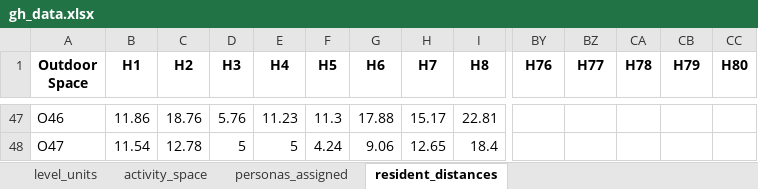
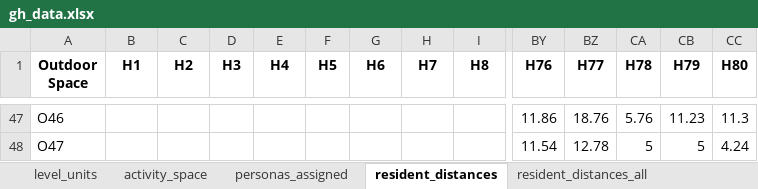
Before and after one commit to matpinj/studioG7copilot, an Excel workbook: sql/gh_data.xlsx, sheet resident_distances, drawn as a sheet; only a part is shown, gaps mark what is left out; values as stored, in another font and other column widths than the file's, no borders; the diff covers the shown part only; the diff names each change by its address in the sheet, - before the commit and + after, or states it on an @@ line.

```diff
--- a/sql/gh_data.xlsx (sheet resident_distances)
+++ b/sql/gh_data.xlsx (sheet resident_distances)
+sheet tab: resident_distances_all
-B47 (H1): 11.86
+B47 (H1): (empty)
-C47 (H2): 18.76
+C47 (H2): (empty)
-D47 (H3): 5.76
+D47 (H3): (empty)
-E47 (H4): 11.23
+E47 (H4): (empty)
-F47 (H5): 11.3
+F47 (H5): (empty)
-G47 (H6): 17.88
+G47 (H6): (empty)
-H47 (H7): 15.17
+H47 (H7): (empty)
-I47 (H8): 22.81
+I47 (H8): (empty)
-BY47 (H76): (empty)
+BY47 (H76): 11.86
-BZ47 (H77): (empty)
+BZ47 (H77): 18.76
-CA47 (H78): (empty)
+CA47 (H78): 5.76
-CB47 (H79): (empty)
+CB47 (H79): 11.23
-CC47 (H80): (empty)
+CC47 (H80): 11.3
-B48 (H1): 11.54
+B48 (H1): (empty)
-C48 (H2): 12.78
+C48 (H2): (empty)
-D48 (H3): 5
+D48 (H3): (empty)
-E48 (H4): 5
+E48 (H4): (empty)
-F48 (H5): 4.24
+F48 (H5): (empty)
-G48 (H6): 9.06
+G48 (H6): (empty)
-H48 (H7): 12.65
+H48 (H7): (empty)
-I48 (H8): 18.4
+I48 (H8): (empty)
-BY48 (H76): (empty)
+BY48 (H76): 11.54
-BZ48 (H77): (empty)
+BZ48 (H77): 12.78
-CA48 (H78): (empty)
+CA48 (H78): 5
-CB48 (H79): (empty)
+CB48 (H79): 5
-CC48 (H80): (empty)
+CC48 (H80): 4.24
```
Also changed, not shown: 13 added rows, 13 removed rows and 38 edited cells elsewhere in this sheet, sheet activity_space, sheet personas_assigned, 28 other files.
